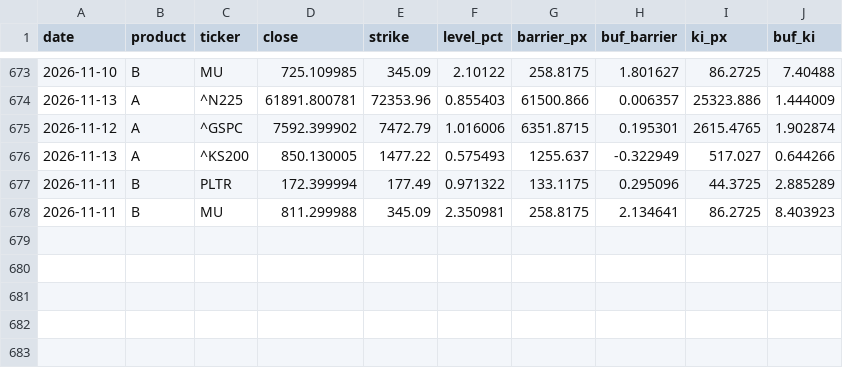
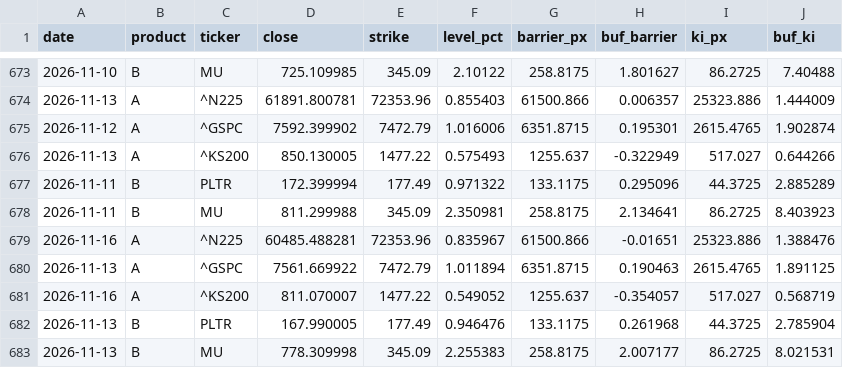
Before and after one commit to scocuro/release, a CSV file: data/history.csv, drawn as a sheet; only a part is shown, gaps mark what is left out; the diff names each change by its address in the sheet, - before the commit and + after, or states it on an @@ line.

```diff
--- a/data/history.csv
+++ b/data/history.csv
+row 679: 2026-11-16 | A | ^N225 | 60485.488281 | 72353.96 | 0.835967 | 61500.866 | -0.01651 | 25323.886 | 1.388476
+row 680: 2026-11-13 | A | ^GSPC | 7561.669922 | 7472.79 | 1.011894 | 6351.8715 | 0.190463 | 2615.4765 | 1.891125
+row 681: 2026-11-16 | A | ^KS200 | 811.070007 | 1477.22 | 0.549052 | 1255.637 | -0.354057 | 517.027 | 0.568719
+row 682: 2026-11-13 | B | PLTR | 167.990005 | 177.49 | 0.946476 | 133.1175 | 0.261968 | 44.3725 | 2.785904
+row 683: 2026-11-13 | B | MU | 778.309998 | 345.09 | 2.255383 | 258.8175 | 2.007177 | 86.2725 | 8.021531
```
Also changed, not shown: docs/data/history.csv, 4 other files.
